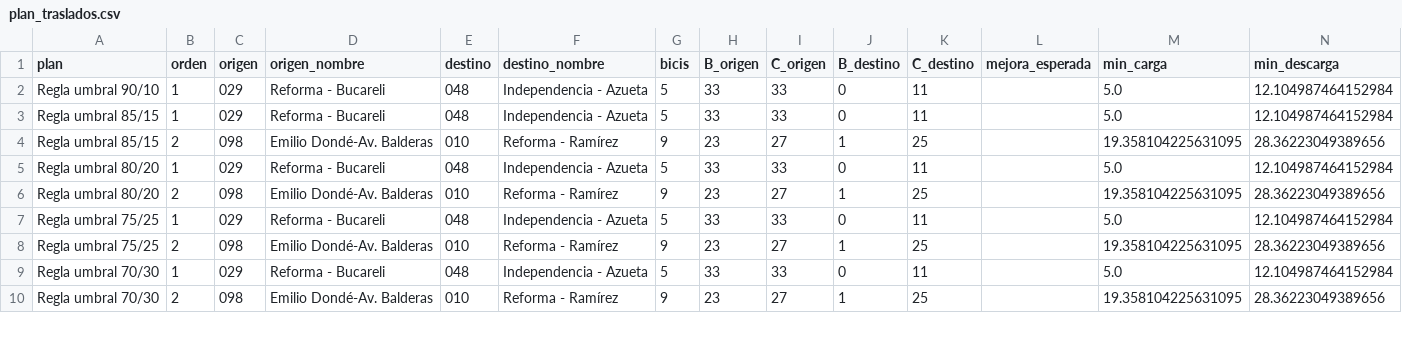
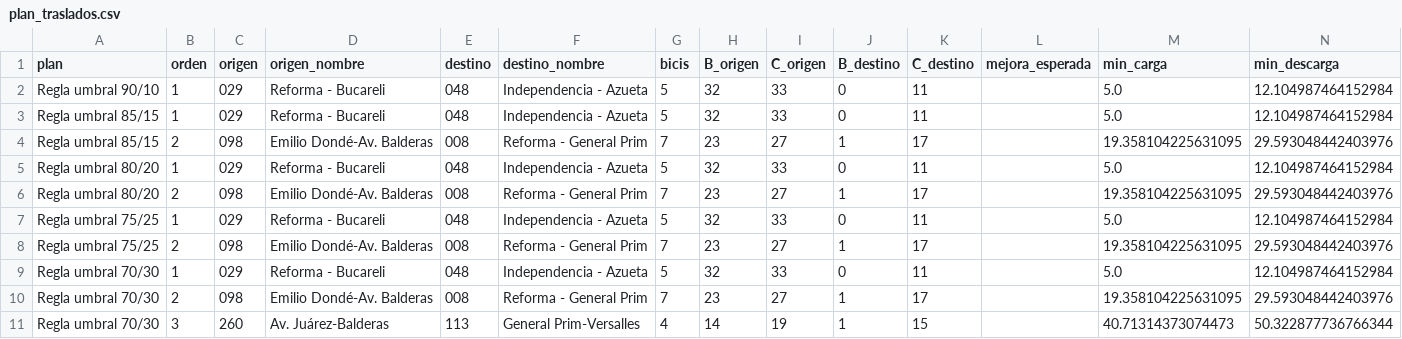
Before and after one commit to ignaburger68-hub/ecobici-gemelo, a CSV file: gemelo_vivo/ultimo/plan_traslados.csv, drawn as a sheet; only a part is shown; the diff covers the shown part only.

```diff
--- a/gemelo_vivo/ultimo/plan_traslados.csv
+++ b/gemelo_vivo/ultimo/plan_traslados.csv
@@ -1,10 +1,11 @@
 plan,orden,origen,origen_nombre,destino,destino_nombre,bicis,B_origen,C_origen,B_destino,C_destino,mejora_esperada,min_carga,min_descarga
-Regla umbral 90/10,1,029,Reforma - Bucareli,048,Independencia - Azueta,5,33,33,0,11,,5.0,12.104987464152984
-Regla umbral 85/15,1,029,Reforma - Bucareli,048,Independencia - Azueta,5,33,33,0,11,,5.0,12.104987464152984
-Regla umbral 85/15,2,098,Emilio Dondé-Av. Balderas,010,Reforma - Ramírez,9,23,27,1,25,,19.358104225631095,28.36223049389656
-Regla umbral 80/20,1,029,Reforma - Bucareli,048,Independencia - Azueta,5,33,33,0,11,,5.0,12.104987464152984
-Regla umbral 80/20,2,098,Emilio Dondé-Av. Balderas,010,Reforma - Ramírez,9,23,27,1,25,,19.358104225631095,28.36223049389656
-Regla umbral 75/25,1,029,Reforma - Bucareli,048,Independencia - Azueta,5,33,33,0,11,,5.0,12.104987464152984
-Regla umbral 75/25,2,098,Emilio Dondé-Av. Balderas,010,Reforma - Ramírez,9,23,27,1,25,,19.358104225631095,28.36223049389656
-Regla umbral 70/30,1,029,Reforma - Bucareli,048,Independencia - Azueta,5,33,33,0,11,,5.0,12.104987464152984
-Regla umbral 70/30,2,098,Emilio Dondé-Av. Balderas,010,Reforma - Ramírez,9,23,27,1,25,,19.358104225631095,28.36223049389656
+Regla umbral 90/10,1,029,Reforma - Bucareli,048,Independencia - Azueta,5,32,33,0,11,,5.0,12.104987464152984
+Regla umbral 85/15,1,029,Reforma - Bucareli,048,Independencia - Azueta,5,32,33,0,11,,5.0,12.104987464152984
+Regla umbral 85/15,2,098,Emilio Dondé-Av. Balderas,008,Reforma - General Prim,7,23,27,1,17,,19.358104225631095,29.593048442403976
+Regla umbral 80/20,1,029,Reforma - Bucareli,048,Independencia - Azueta,5,32,33,0,11,,5.0,12.104987464152984
+Regla umbral 80/20,2,098,Emilio Dondé-Av. Balderas,008,Reforma - General Prim,7,23,27,1,17,,19.358104225631095,29.593048442403976
+Regla umbral 75/25,1,029,Reforma - Bucareli,048,Independencia - Azueta,5,32,33,0,11,,5.0,12.104987464152984
+Regla umbral 75/25,2,098,Emilio Dondé-Av. Balderas,008,Reforma - General Prim,7,23,27,1,17,,19.358104225631095,29.593048442403976
+Regla umbral 70/30,1,029,Reforma - Bucareli,048,Independencia - Azueta,5,32,33,0,11,,5.0,12.104987464152984
+Regla umbral 70/30,2,098,Emilio Dondé-Av. Balderas,008,Reforma - General Prim,7,23,27,1,17,,19.358104225631095,29.593048442403976
+Regla umbral 70/30,3,260,Av. Juárez-Balderas,113,General Prim-Versalles,4,14,19,1,15,,40.71314373074473,50.322877736766344
```
Also changed, not shown: 1 removed row and 16 edited cells elsewhere in this file, gemelo_vivo/evaluaciones.csv, gemelo_vivo/resumen_vivo.csv, 10 other files.
